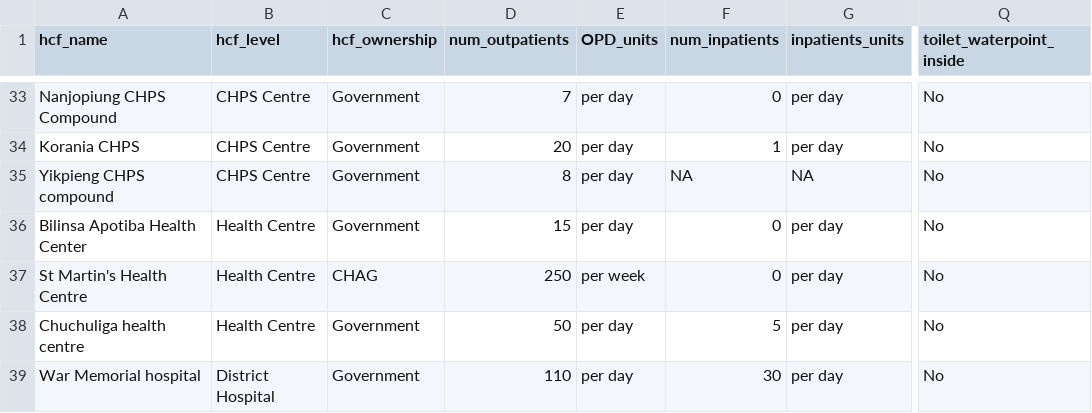
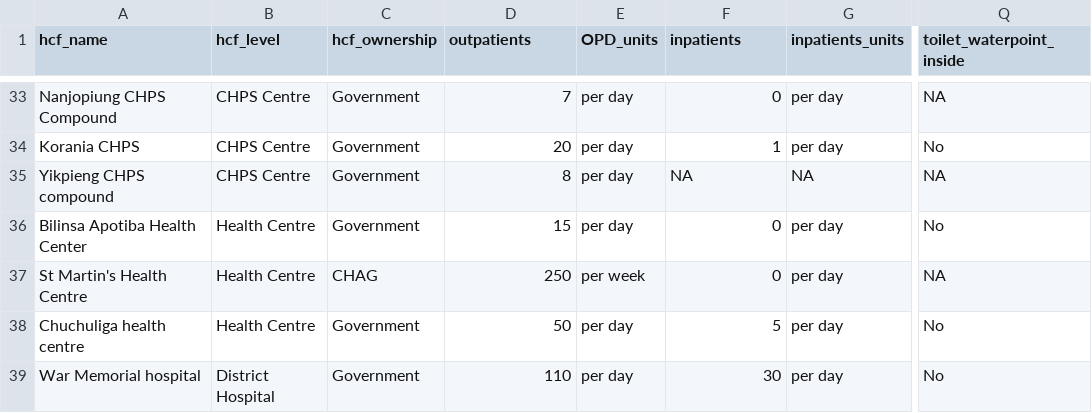
Before and after one commit to ds4owd-002/project-seyrama, a CSV file: data/processed/seyrama-project-data_clean.csv, drawn as a sheet; only a part is shown, gaps mark what is left out; the diff covers the shown part only; the diff names each change by its address in the sheet, - before the commit and + after, or states it on an @@ line.

```diff
--- a/data/processed/seyrama-project-data_clean.csv
+++ b/data/processed/seyrama-project-data_clean.csv
-D1: num_outpatients
+D1: outpatients
-F1: num_inpatients
+F1: inpatients
-Q33 (toilet_waterpoint_inside): No
+Q33 (toilet_waterpoint_inside): NA
-Q35 (toilet_waterpoint_inside): No
+Q35 (toilet_waterpoint_inside): NA
-Q37 (toilet_waterpoint_inside): No
+Q37 (toilet_waterpoint_inside): NA
```
Also changed, not shown: 13 edited cells elsewhere in this file, 1 other file.
